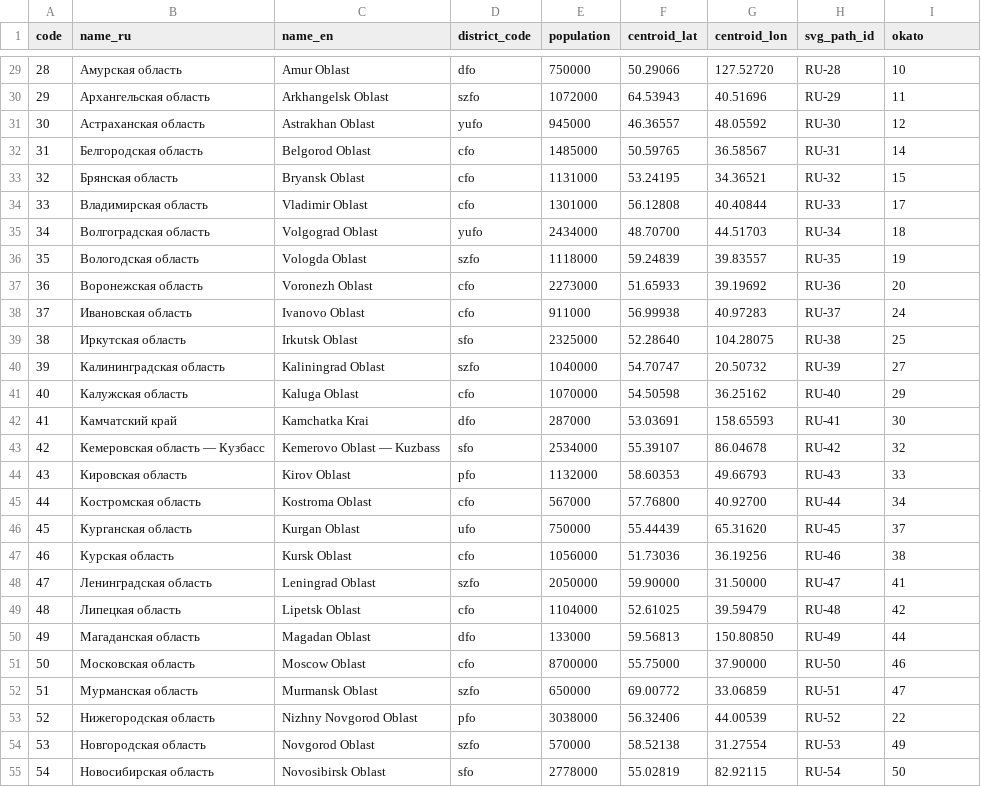
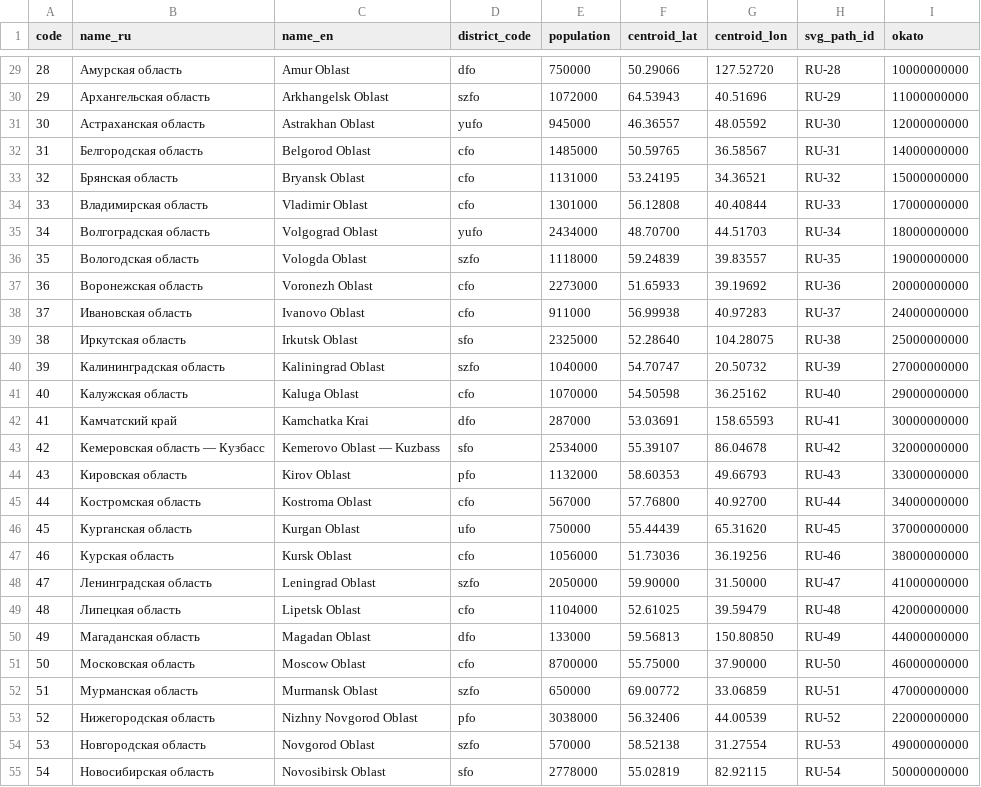
Before and after one commit to florren/vibebashers, a CSV file: data/regions.csv, drawn as a sheet; only a part is shown, gaps mark what is left out; the diff covers the shown part only.

```diff
--- a/data/regions.csv
+++ b/data/regions.csv
@@ -29,27 +29,27 @@ code,name_ru,name_en,district_code,population,centroid_lat,centroid_lon,svg_path
-28,Амурская область,Amur Oblast,dfo,750000,50.29066,127.52720,RU-28,10
-29,Архангельская область,Arkhangelsk Oblast,szfo,1072000,64.53943,40.51696,RU-29,11
-30,Астраханская область,Astrakhan Oblast,yufo,945000,46.36557,48.05592,RU-30,12
-31,Белгородская область,Belgorod Oblast,cfo,1485000,50.59765,36.58567,RU-31,14
-32,Брянская область,Bryansk Oblast,cfo,1131000,53.24195,34.36521,RU-32,15
-33,Владимирская область,Vladimir Oblast,cfo,1301000,56.12808,40.40844,RU-33,17
-34,Волгоградская область,Volgograd Oblast,yufo,2434000,48.70700,44.51703,RU-34,18
-35,Вологодская область,Vologda Oblast,szfo,1118000,59.24839,39.83557,RU-35,19
-36,Воронежская область,Voronezh Oblast,cfo,2273000,51.65933,39.19692,RU-36,20
-37,Ивановская область,Ivanovo Oblast,cfo,911000,56.99938,40.97283,RU-37,24
-38,Иркутская область,Irkutsk Oblast,sfo,2325000,52.28640,104.28075,RU-38,25
-39,Калининградская область,Kaliningrad Oblast,szfo,1040000,54.70747,20.50732,RU-39,27
-40,Калужская область,Kaluga Oblast,cfo,1070000,54.50598,36.25162,RU-40,29
-41,Камчатский край,Kamchatka Krai,dfo,287000,53.03691,158.65593,RU-41,30
-42,Кемеровская область — Кузбасс,Kemerovo Oblast — Kuzbass,sfo,2534000,55.39107,86.04678,RU-42,32
-43,Кировская область,Kirov Oblast,pfo,1132000,58.60353,49.66793,RU-43,33
-44,Костромская область,Kostroma Oblast,cfo,567000,57.76800,40.92700,RU-44,34
-45,Курганская область,Kurgan Oblast,ufo,750000,55.44439,65.31620,RU-45,37
-46,Курская область,Kursk Oblast,cfo,1056000,51.73036,36.19256,RU-46,38
-47,Ленинградская область,Leningrad Oblast,szfo,2050000,59.90000,31.50000,RU-47,41
-48,Липецкая область,Lipetsk Oblast,cfo,1104000,52.61025,39.59479,RU-48,42
-49,Магаданская область,Magadan Oblast,dfo,133000,59.56813,150.80850,RU-49,44
-50,Московская область,Moscow Oblast,cfo,8700000,55.75000,37.90000,RU-50,46
-51,Мурманская область,Murmansk Oblast,szfo,650000,69.00772,33.06859,RU-51,47
-52,Нижегородская область,Nizhny Novgorod Oblast,pfo,3038000,56.32406,44.00539,RU-52,22
-53,Новгородская область,Novgorod Oblast,szfo,570000,58.52138,31.27554,RU-53,49
-54,Новосибирская область,Novosibirsk Oblast,sfo,2778000,55.02819,82.92115,RU-54,50
+28,Амурская область,Amur Oblast,dfo,750000,50.29066,127.52720,RU-28,10000000000
+29,Архангельская область,Arkhangelsk Oblast,szfo,1072000,64.53943,40.51696,RU-29,11000000000
+30,Астраханская область,Astrakhan Oblast,yufo,945000,46.36557,48.05592,RU-30,12000000000
+31,Белгородская область,Belgorod Oblast,cfo,1485000,50.59765,36.58567,RU-31,14000000000
+32,Брянская область,Bryansk Oblast,cfo,1131000,53.24195,34.36521,RU-32,15000000000
+33,Владимирская область,Vladimir Oblast,cfo,1301000,56.12808,40.40844,RU-33,17000000000
+34,Волгоградская область,Volgograd Oblast,yufo,2434000,48.70700,44.51703,RU-34,18000000000
+35,Вологодская область,Vologda Oblast,szfo,1118000,59.24839,39.83557,RU-35,19000000000
+36,Воронежская область,Voronezh Oblast,cfo,2273000,51.65933,39.19692,RU-36,20000000000
+37,Ивановская область,Ivanovo Oblast,cfo,911000,56.99938,40.97283,RU-37,24000000000
+38,Иркутская область,Irkutsk Oblast,sfo,2325000,52.28640,104.28075,RU-38,25000000000
+39,Калининградская область,Kaliningrad Oblast,szfo,1040000,54.70747,20.50732,RU-39,27000000000
+40,Калужская область,Kaluga Oblast,cfo,1070000,54.50598,36.25162,RU-40,29000000000
+41,Камчатский край,Kamchatka Krai,dfo,287000,53.03691,158.65593,RU-41,30000000000
+42,Кемеровская область — Кузбасс,Kemerovo Oblast — Kuzbass,sfo,2534000,55.39107,86.04678,RU-42,32000000000
+43,Кировская область,Kirov Oblast,pfo,1132000,58.60353,49.66793,RU-43,33000000000
+44,Костромская область,Kostroma Oblast,cfo,567000,57.76800,40.92700,RU-44,34000000000
+45,Курганская область,Kurgan Oblast,ufo,750000,55.44439,65.31620,RU-45,37000000000
+46,Курская область,Kursk Oblast,cfo,1056000,51.73036,36.19256,RU-46,38000000000
+47,Ленинградская область,Leningrad Oblast,szfo,2050000,59.90000,31.50000,RU-47,41000000000
+48,Липецкая область,Lipetsk Oblast,cfo,1104000,52.61025,39.59479,RU-48,42000000000
+49,Магаданская область,Magadan Oblast,dfo,133000,59.56813,150.80850,RU-49,44000000000
+50,Московская область,Moscow Oblast,cfo,8700000,55.75000,37.90000,RU-50,46000000000
+51,Мурманская область,Murmansk Oblast,szfo,650000,69.00772,33.06859,RU-51,47000000000
+52,Нижегородская область,Nizhny Novgorod Oblast,pfo,3038000,56.32406,44.00539,RU-52,22000000000
+53,Новгородская область,Novgorod Oblast,szfo,570000,58.52138,31.27554,RU-53,49000000000
+54,Новосибирская область,Novosibirsk Oblast,sfo,2778000,55.02819,82.92115,RU-54,50000000000
```
Also changed, not shown: 58 edited cells elsewhere in this file, 7 other files.
